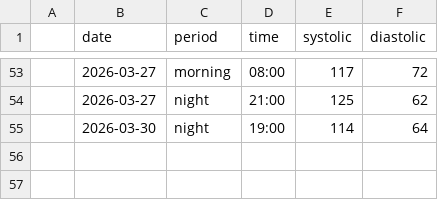
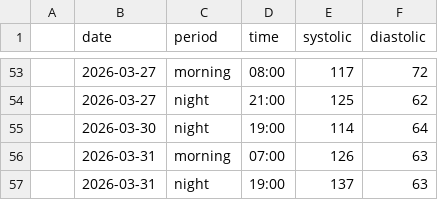
Before and after one commit to antoniobiasotti/bp-tracker-eda, a CSV file: data/raw/bp_readings.csv, drawn as a sheet; only a part is shown, gaps mark what is left out; the diff names each change by its address in the sheet, - before the commit and + after, or states it on an @@ line.

Commit message:
feat: updated blood pressure dataset

```diff
--- a/data/raw/bp_readings.csv
+++ b/data/raw/bp_readings.csv
+row 56:  | 2026-03-31 | morning | 07:00 | 126 | 63
+row 57:  | 2026-03-31 | night | 19:00 | 137 | 63
```
